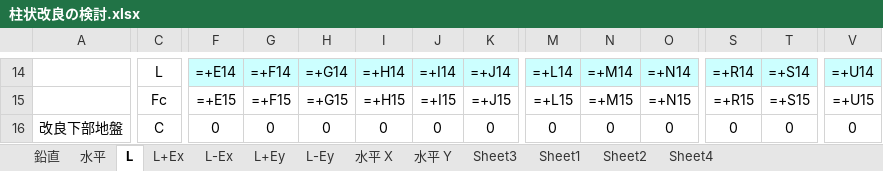
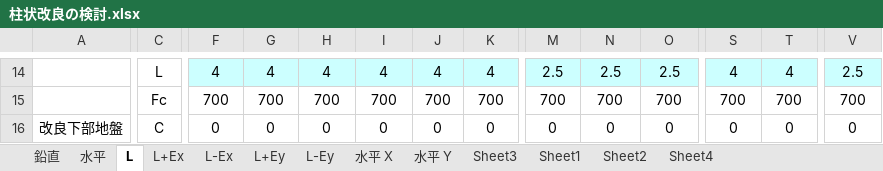
Before and after one commit to bunterblitz/chujo_N_pickup, an Excel workbook: 柱状改良の検討.xlsx, sheet L, drawn as a sheet; only a part is shown, gaps mark what is left out; values as stored, in another font and other column widths than the file's, no borders; formulas without a stored value are shown as written; conditional formats not drawn; the diff covers the shown part only; the diff names each change by its address in the sheet, - before the commit and + after, or states it on an @@ line.

```diff
--- a/柱状改良の検討.xlsx (sheet L)
+++ b/柱状改良の検討.xlsx (sheet L)
-F14: =+E14
+F14: 4
-G14: =+F14
+G14: 4
-H14: =+G14
+H14: 4
-I14: =+H14
+I14: 4
-J14: =+I14
+J14: 4
-K14: =+J14
+K14: 4
-M14: =+L14
+M14: 2.5
-N14: =+M14
+N14: 2.5
-O14: =+N14
+O14: 2.5
-S14: =+R14
+S14: 4
-T14: =+S14
+T14: 4
-V14: =+U14
+V14: 2.5
-F15: =+E15
+F15: 700
-G15: =+F15
+G15: 700
-H15: =+G15
+H15: 700
-I15: =+H15
+I15: 700
-J15: =+I15
+J15: 700
-K15: =+J15
+K15: 700
-M15: =+L15
+M15: 700
-N15: =+M15
+N15: 700
-O15: =+N15
+O15: 700
-S15: =+R15
+S15: 700
-T15: =+S15
+T15: 700
-V15: =+U15
+V15: 700
```
Also changed, not shown: 5 added rows, 5 removed rows and 1125 edited cells elsewhere in this sheet, sheet L+Ey, sheet L-Ey, sheet L-Ex, sheet L+Ex, sheet 水平 Y, sheet 水平 X, 6 more sheets.
